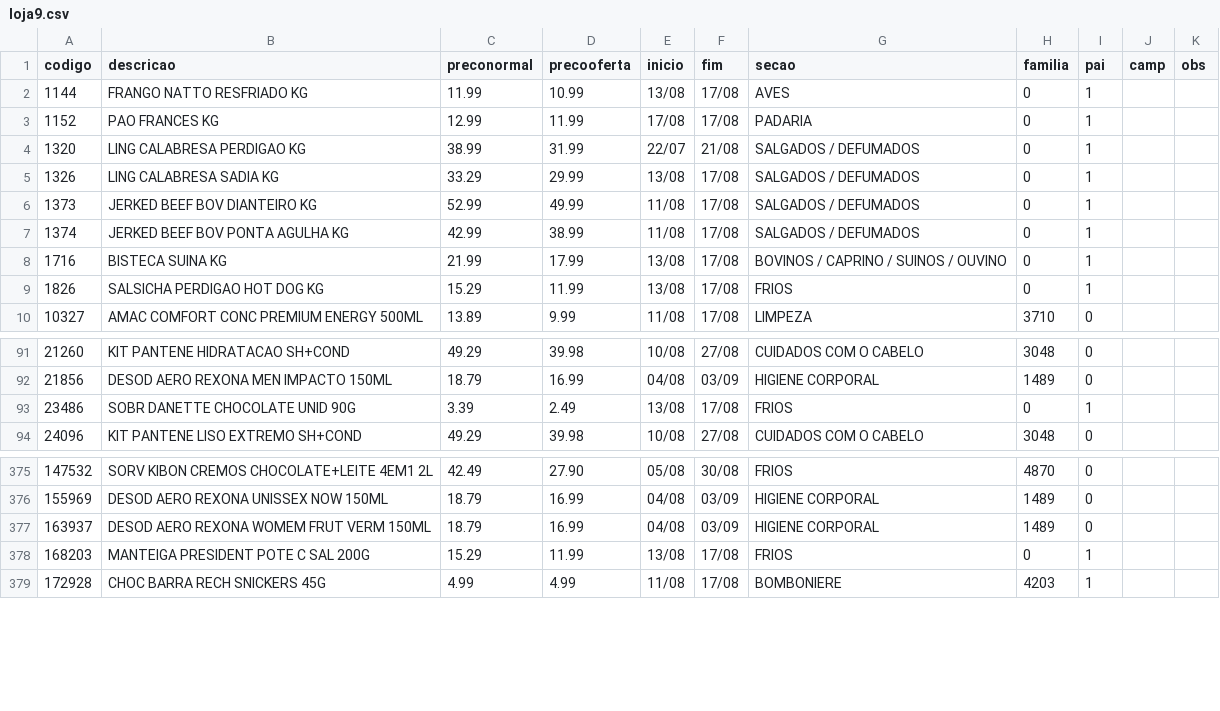
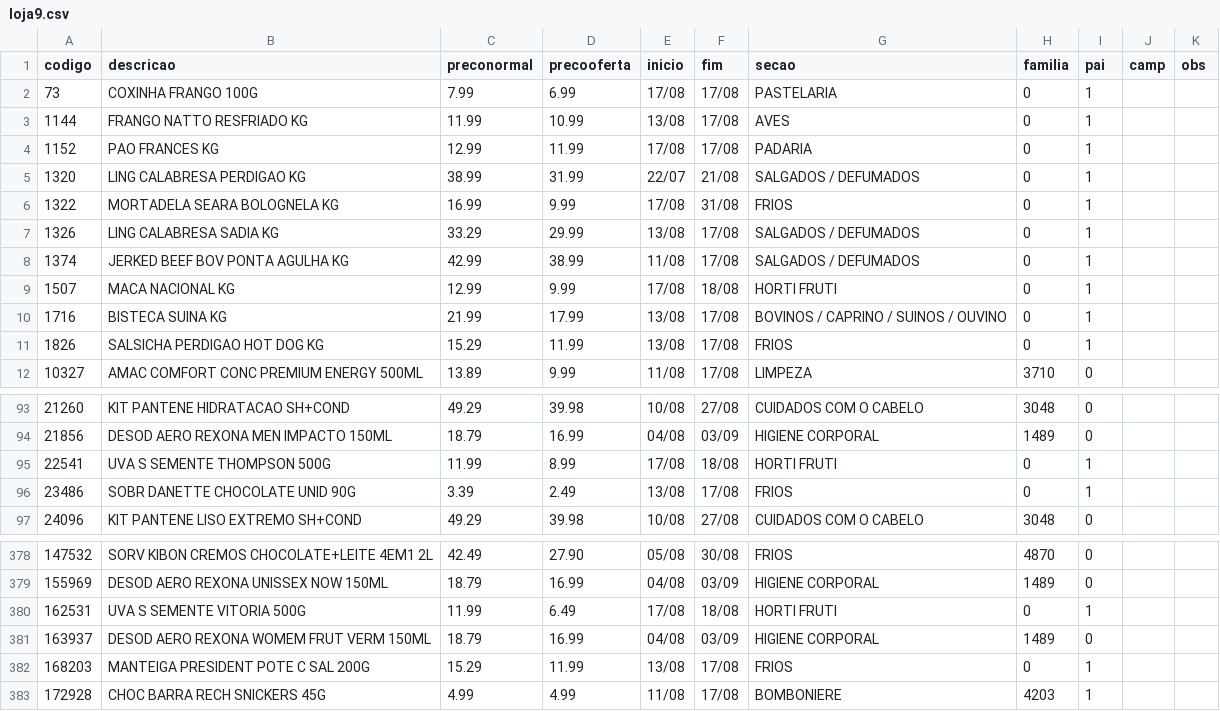
Before and after one commit to luciano504/placas, a CSV file: data/loja9.csv, drawn as a sheet; only a part is shown, gaps mark what is left out.

```diff
--- a/data/loja9.csv
+++ b/data/loja9.csv
@@ -1,2 +1,3 @@
 codigo,descricao,preconormal,precooferta,inicio,fim,secao,familia,pai,camp,obs
+73,COXINHA FRANGO 100G,7.99,6.99,17/08,17/08,PASTELARIA,0,1,,
 1144,FRANGO NATTO RESFRIADO KG,11.99,10.99,13/08,17/08,AVES,0,1,,
@@ -4,5 +5,6 @@ codigo,descricao,preconormal,precooferta,inicio,fim,secao,familia,pai,camp,obs
 1320,LING CALABRESA PERDIGAO KG,38.99,31.99,22/07,21/08,SALGADOS / DEFUMADOS,0,1,,
+1322,MORTADELA SEARA BOLOGNELA KG,16.99,9.99,17/08,31/08,FRIOS,0,1,,
 1326,LING CALABRESA SADIA KG,33.29,29.99,13/08,17/08,SALGADOS / DEFUMADOS,0,1,,
-1373,JERKED BEEF BOV DIANTEIRO KG,52.99,49.99,11/08,17/08,SALGADOS / DEFUMADOS,0,1,,
 1374,JERKED BEEF BOV PONTA AGULHA KG,42.99,38.99,11/08,17/08,SALGADOS / DEFUMADOS,0,1,,
+1507,MACA NACIONAL KG,12.99,9.99,17/08,18/08,HORTI FRUTI,0,1,,
 1716,BISTECA SUINA KG,21.99,17.99,13/08,17/08,BOVINOS / CAPRINO / SUINOS / OUVINO,0,1,,
@@ -92,2 +94,3 @@ codigo,descricao,preconormal,precooferta,inicio,fim,secao,familia,pai,camp,obs
 21856,DESOD AERO REXONA MEN IMPACTO 150ML,18.79,16.99,04/08,03/09,HIGIENE CORPORAL,1489,0,,
+22541,UVA S SEMENTE THOMPSON 500G,11.99,8.99,17/08,18/08,HORTI FRUTI,0,1,,
 23486,SOBR DANETTE CHOCOLATE UNID 90G,3.39,2.49,13/08,17/08,FRIOS,0,1,,
@@ -376,2 +379,3 @@ codigo,descricao,preconormal,precooferta,inicio,fim,secao,familia,pai,camp,obs
 155969,DESOD AERO REXONA UNISSEX NOW 150ML,18.79,16.99,04/08,03/09,HIGIENE CORPORAL,1489,0,,
+162531,UVA S  SEMENTE VITORIA 500G,11.99,6.49,17/08,18/08,HORTI FRUTI,0,1,,
 163937,DESOD AERO REXONA WOMEM FRUT VERM 150ML,18.79,16.99,04/08,03/09,HIGIENE CORPORAL,1489,0,,
```
Also changed, not shown: data/loja1.csv, data/loja2.csv, 5 other files.
